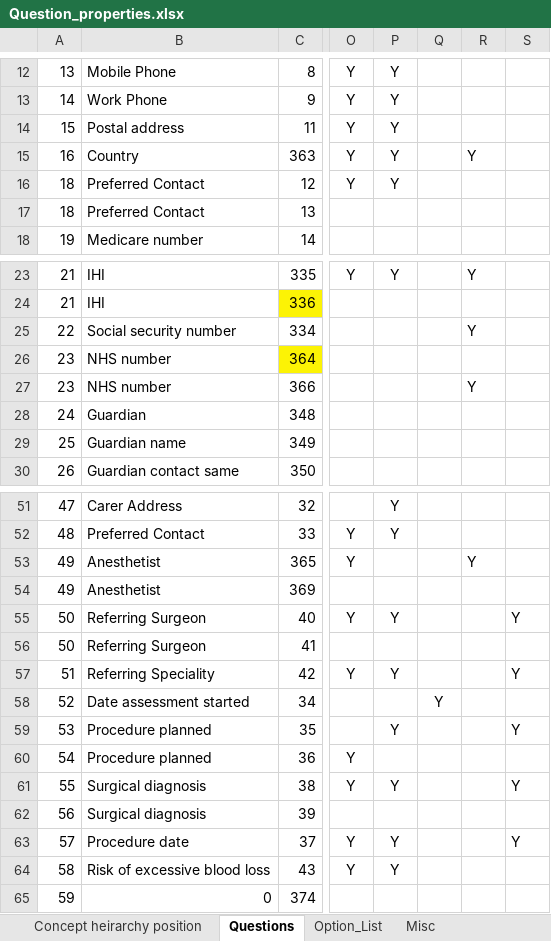
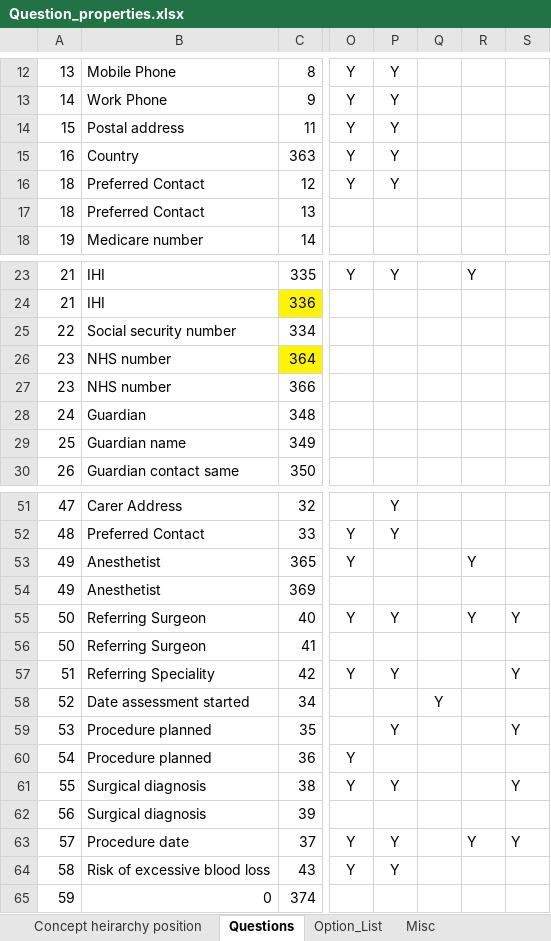
Before and after one commit to dbelavy/periop_open, an Excel workbook: spreadsheet/Question_properties.xlsx, sheet Questions, drawn as a sheet; only a part is shown, gaps mark what is left out; values as stored, in another font and other column widths than the file's, no borders; charts and pictures not drawn; the diff names each change by its address in the sheet, - before the commit and + after, or states it on an @@ line.

Commit message:
Questions and New Patient form changed

```diff
--- a/spreadsheet/Question_properties.xlsx (sheet Questions)
+++ b/spreadsheet/Question_properties.xlsx (sheet Questions)
-R15: Y
+R15: (empty)
-R25: Y
+R25: (empty)
-R27: Y
+R27: (empty)
-R55: (empty)
+R55: Y
-R63: (empty)
+R63: Y
```
